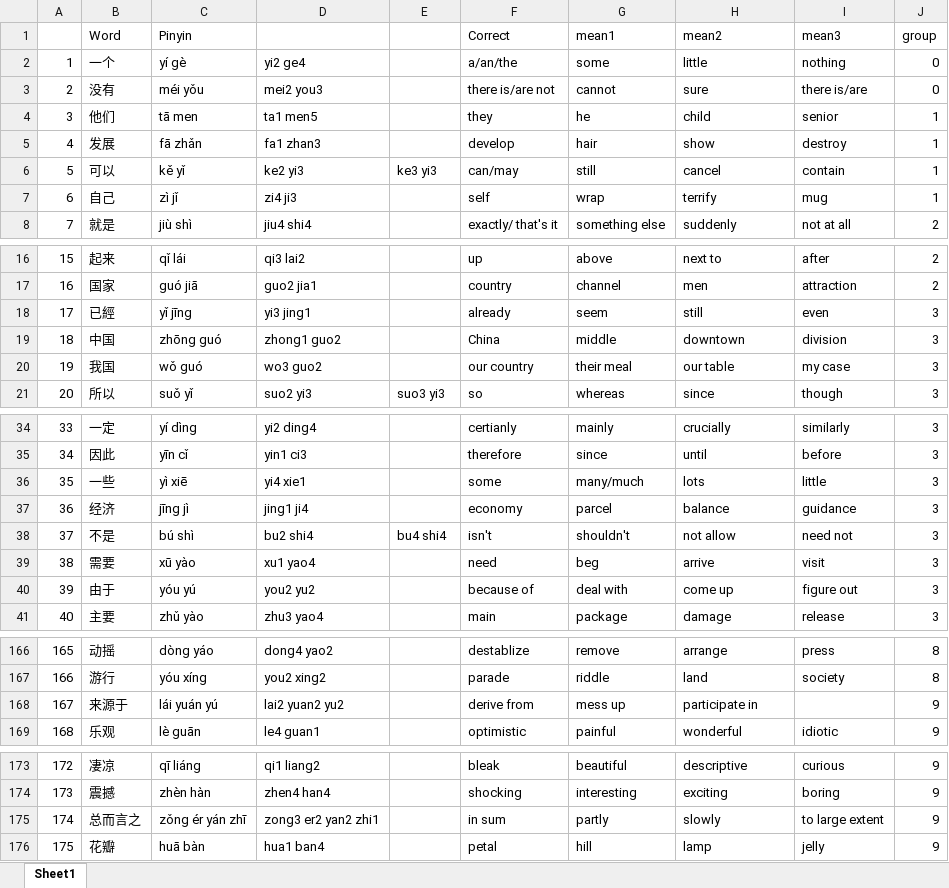
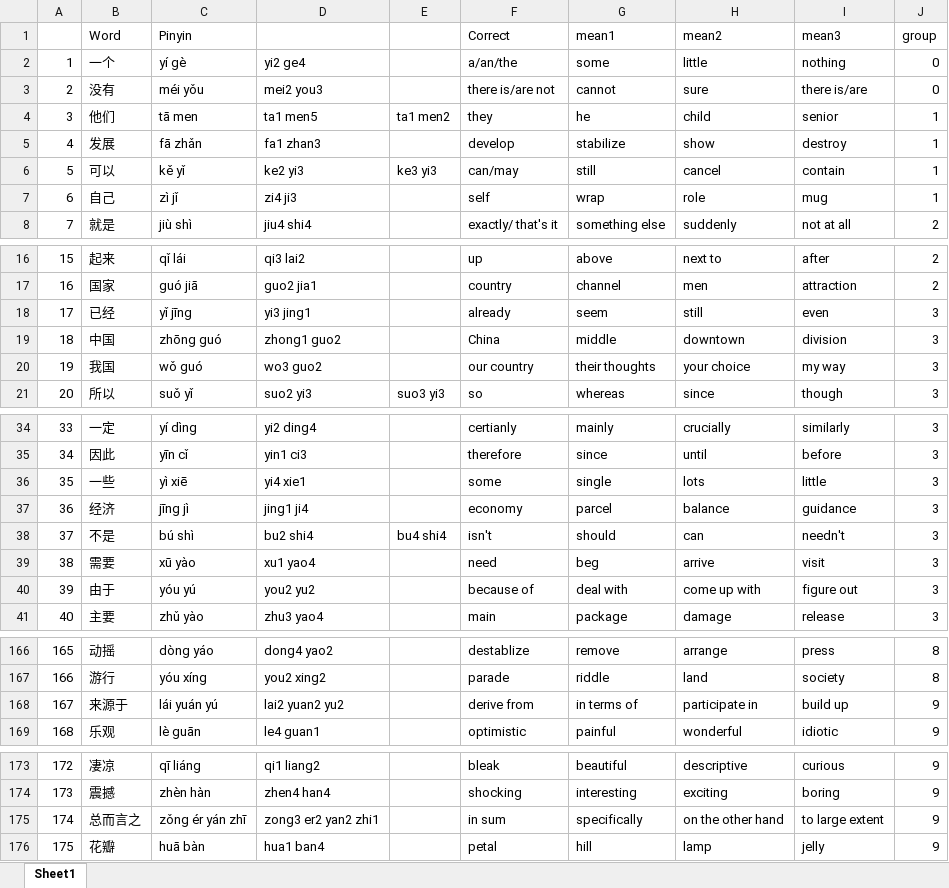
Before and after one commit to JiYangE/PythonPlayground, an Excel workbook: word_test/Translation.xlsx, sheet Sheet1, drawn as a sheet; only a part is shown, gaps mark what is left out; values as stored, in another font and other column widths than the file's, no cell formats; the diff covers the shown part only; the diff names each change by its address in the sheet, - before the commit and + after, or states it on an @@ line.

```diff
--- a/word_test/Translation.xlsx (sheet Sheet1)
+++ b/word_test/Translation.xlsx (sheet Sheet1)
-E4: (empty)
+E4: ta1 men2
-G5 (mean1): hair
+G5 (mean1): stabilize
-H7 (mean2): terrify
+H7 (mean2): role
-B18 (Word): 已經
+B18 (Word): 已经
-G20 (mean1): their meal
+G20 (mean1): their thoughts
-H20 (mean2): our table
+H20 (mean2): your choice
-I20 (mean3): my case
+I20 (mean3): my way
-G36 (mean1): many/much
+G36 (mean1): single
-G38 (mean1): shouldn't
+G38 (mean1): should
-H38 (mean2): not allow
+H38 (mean2): can
-I38 (mean3): need not
+I38 (mean3): needn't
-H40 (mean2): come up
+H40 (mean2): come up with
-G168 (mean1): mess up
+G168 (mean1): in terms of
-I168 (mean3): (empty)
+I168 (mean3): build up
-G175 (mean1): partly
+G175 (mean1): specifically
-H175 (mean2): slowly
+H175 (mean2): on the other hand
```
Also changed, not shown: 4 edited cells elsewhere in this sheet, cell formats, 2 other files.
